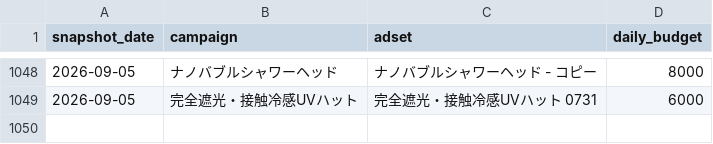
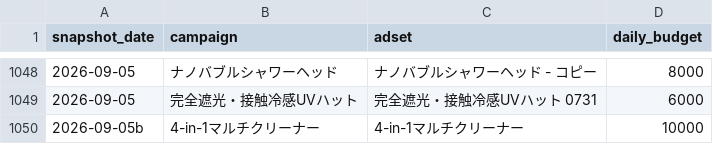
Before and after one commit to finracofficial-cmd/LOOana, a CSV file: data/budget-snapshots.csv, drawn as a sheet; only a part is shown, gaps mark what is left out.

```diff
--- a/data/budget-snapshots.csv
+++ b/data/budget-snapshots.csv
@@ -1049 +1049,2 @@ snapshot_date,campaign,adset,daily_budget
 2026-09-05,完全遮光・接触冷感UVハット,完全遮光・接触冷感UVハット 0731,6000
+2026-09-05b,4-in-1マルチクリーナー,4-in-1マルチクリーナー,10000
```
Also changed, not shown: 4 other files.
